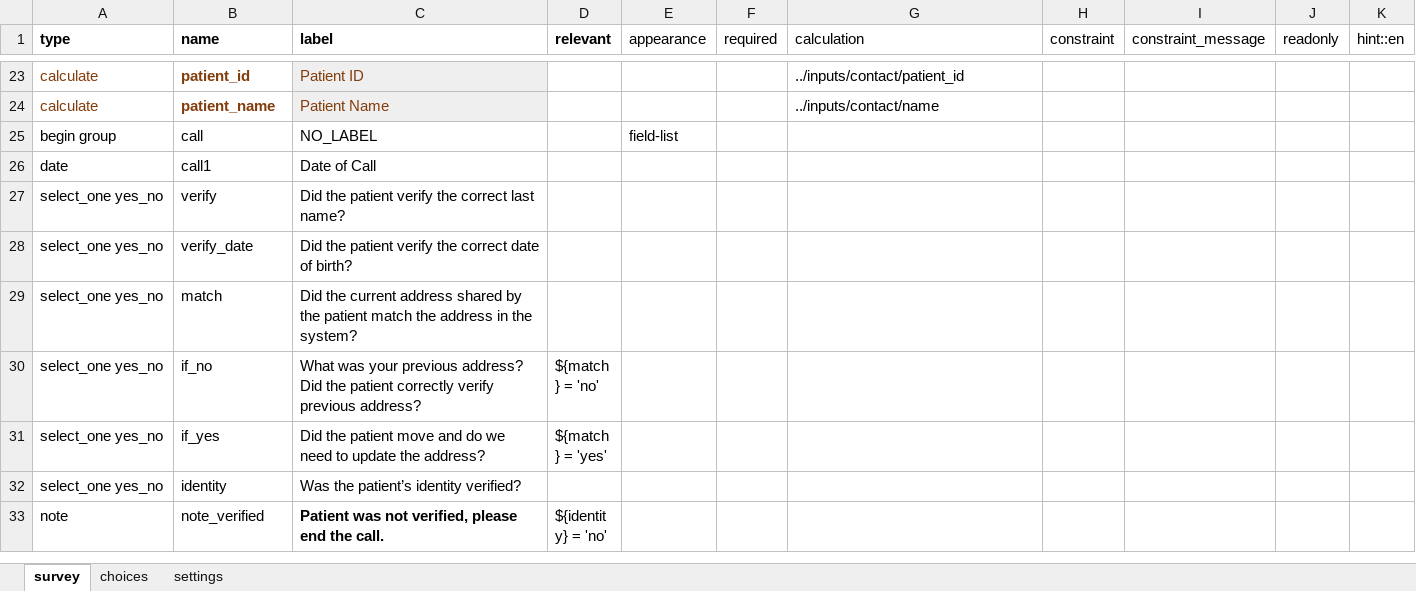
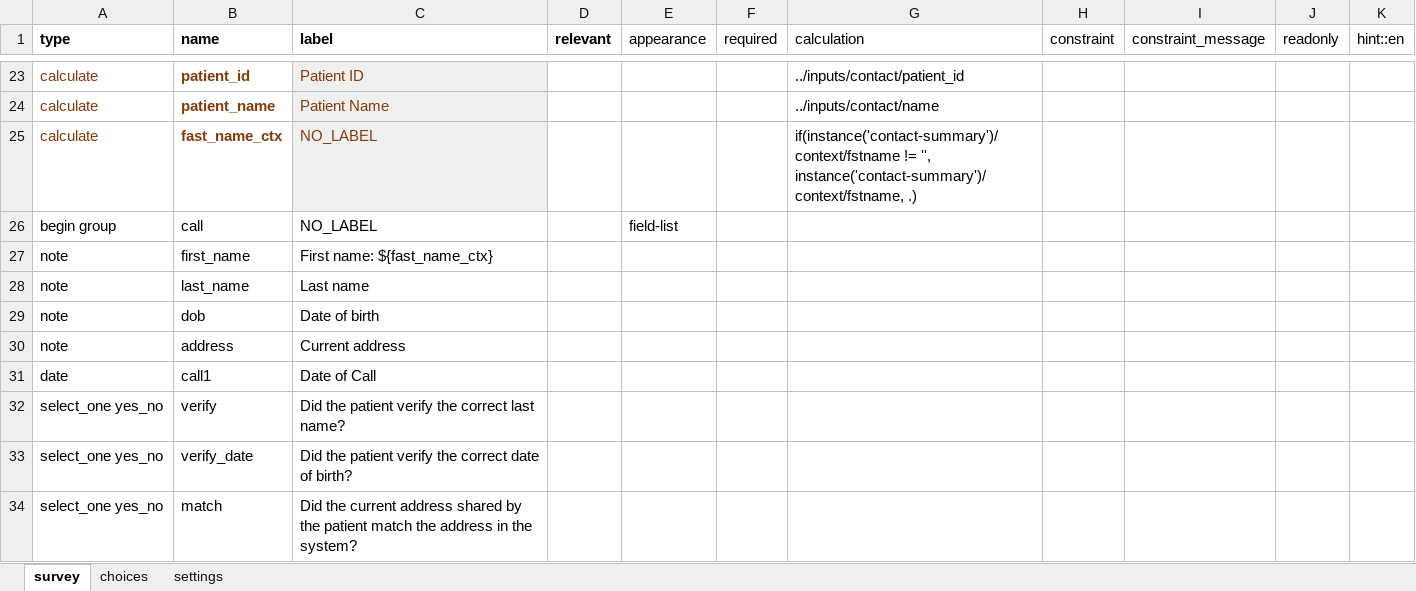
Before and after one commit to gitcliff/mydhi-cht-config, an Excel workbook: config/forms/app/call.xlsx, sheet survey, drawn as a sheet; only a part is shown, gaps mark what is left out; the shorter side is filled out with more unchanged rows; values as stored, in another font and other column widths than the file's, no borders; charts and pictures not drawn; the diff names each change by its address in the sheet, - before the commit and + after, or states it on an @@ line.

Commit message:
auto:renaming call start a call log and start a routine visit forms

```diff
--- a/config/forms/app/call.xlsx (sheet survey)
+++ b/config/forms/app/call.xlsx (sheet survey)
+row 25: calculate | fast_name_ctx | NO_LABEL |  |  |  | if(instance('contact-summary')/context/fstname != '', instance('contact-summary')/context/fstname, .)
+row 27: note | first_name | First name: ${fast_name_ctx}
+row 28: note | last_name | Last name
+row 29: note | dob | Date of birth
+row 30: note | address | Current address
```
Also changed, not shown: sheet settings, config/forms/app/routine.xlsx, 4 other files.
